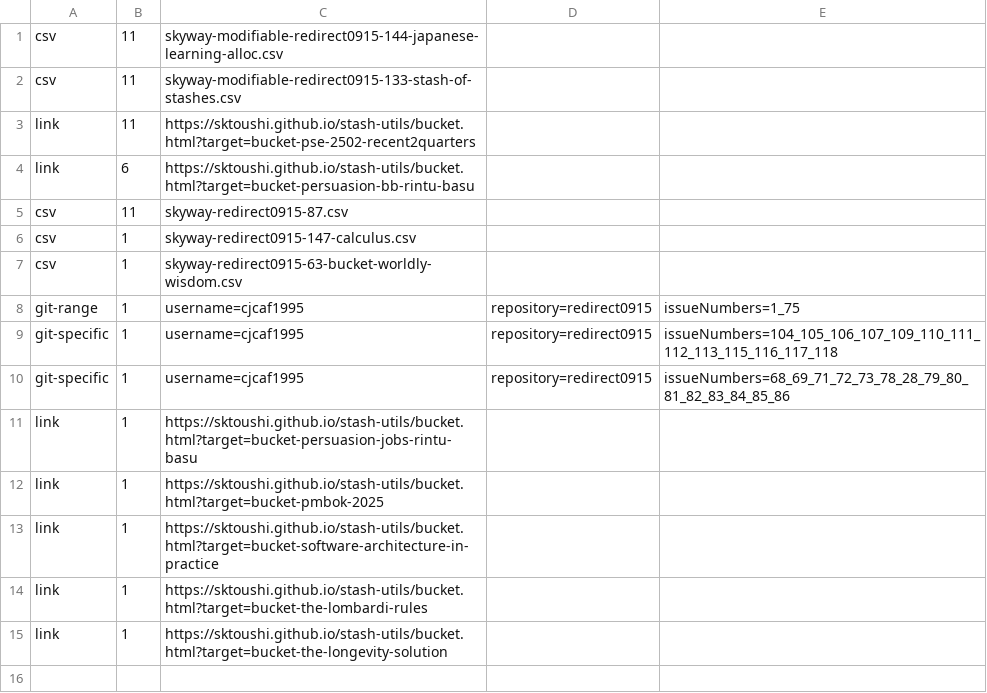
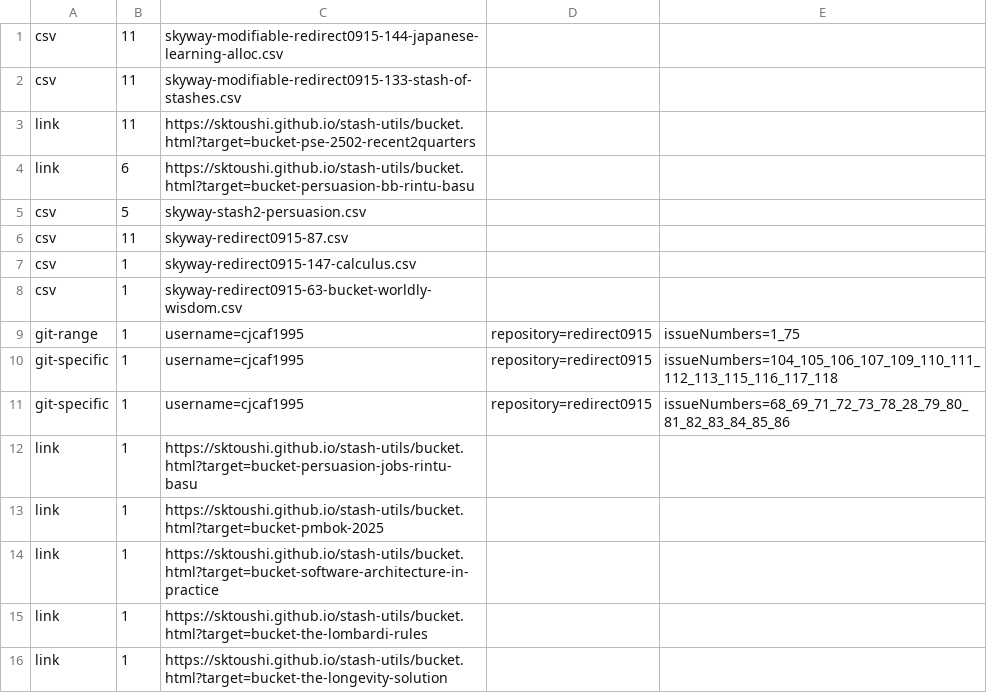
Before and after one commit to sktoushi/stash-utils, a CSV file: skyway-bucket-main.csv, drawn as a sheet.

Commit message:
Update skyway-bucket-main.csv

```diff
--- a/skyway-bucket-main.csv
+++ b/skyway-bucket-main.csv
@@ -4,2 +4,3 @@ link,11,https://sktoushi.github.io/stash-utils/bucket.html?target=bucket-pse-250
 link,6,https://sktoushi.github.io/stash-utils/bucket.html?target=bucket-persuasion-bb-rintu-basu
+csv,5,skyway-stash2-persuasion.csv
 csv,11,skyway-redirect0915-87.csv
```
